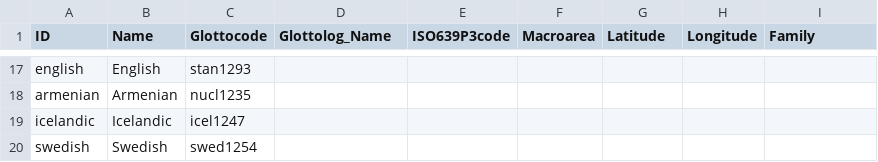
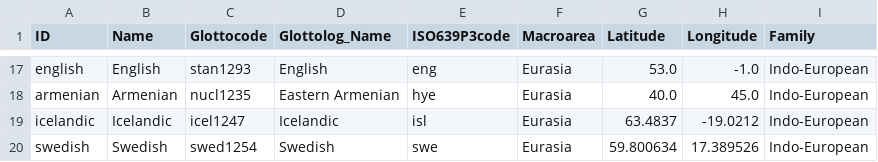
Before and after one commit to SequenceComparison/listie, a CSV file: cldf/languages.csv, drawn as a sheet; only a part is shown, gaps mark what is left out; the diff covers the shown part only; the diff names each change by its address in the sheet, - before the commit and + after, or states it on an @@ line.

```diff
--- a/cldf/languages.csv
+++ b/cldf/languages.csv
-D17 (Glottolog_Name): (empty)
+D17 (Glottolog_Name): English
-E17 (ISO639P3code): (empty)
+E17 (ISO639P3code): eng
-F17:F20 (Macroarea): (empty)
+F17:F20 (Macroarea): Eurasia
-G17 (Latitude): (empty)
+G17 (Latitude): 53.0
-H17 (Longitude): (empty)
+H17 (Longitude): -1.0
-I17:I20 (Family): (empty)
+I17:I20 (Family): Indo-European
-D18 (Glottolog_Name): (empty)
+D18 (Glottolog_Name): Eastern Armenian
-E18 (ISO639P3code): (empty)
+E18 (ISO639P3code): hye
-G18 (Latitude): (empty)
+G18 (Latitude): 40.0
-H18 (Longitude): (empty)
+H18 (Longitude): 45.0
-D19 (Glottolog_Name): (empty)
+D19 (Glottolog_Name): Icelandic
-E19 (ISO639P3code): (empty)
+E19 (ISO639P3code): isl
-G19 (Latitude): (empty)
+G19 (Latitude): 63.4837
-H19 (Longitude): (empty)
+H19 (Longitude): -19.0212
-D20 (Glottolog_Name): (empty)
+D20 (Glottolog_Name): Swedish
-E20 (ISO639P3code): (empty)
+E20 (ISO639P3code): swe
-G20 (Latitude): (empty)
+G20 (Latitude): 59.800634
-H20 (Longitude): (empty)
+H20 (Longitude): 17.389526
```
Also changed, not shown: 90 edited cells elsewhere in this file, 6 other files.
